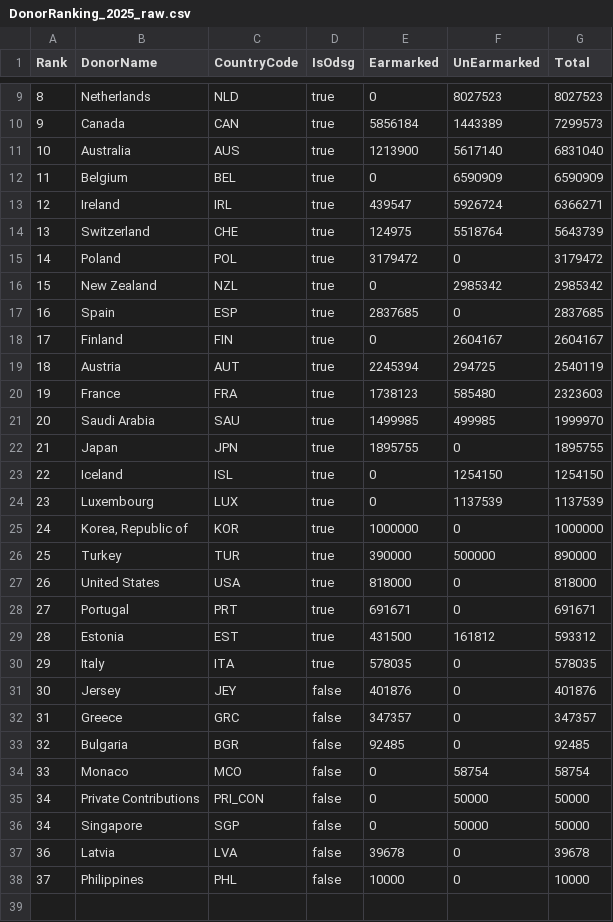
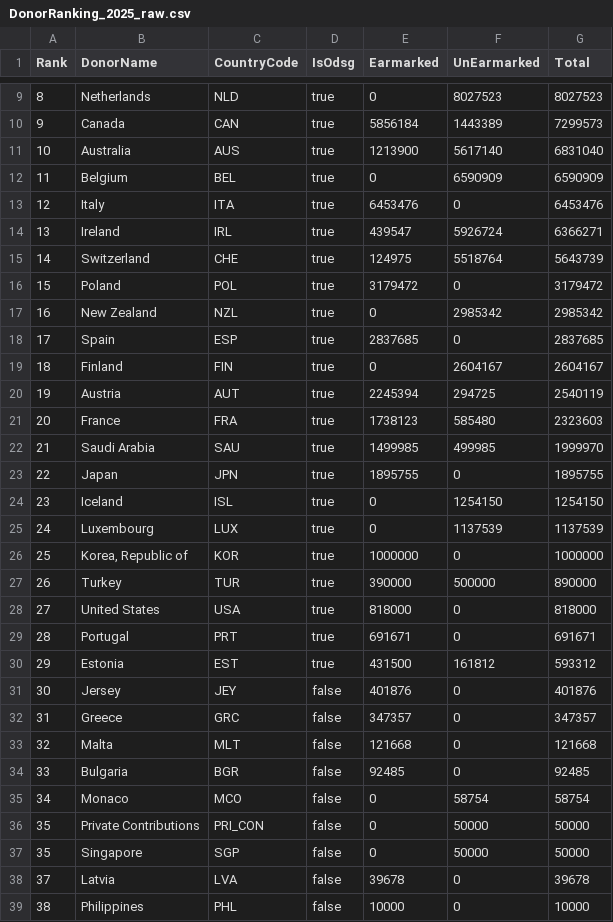
Before and after one commit to UN-OCHA/oct_api_donor_ranking_to_csv_2025_BDU, a CSV file: DonorRanking_2025_raw.csv, drawn as a sheet; only a part is shown, gaps mark what is left out.

```diff
--- a/DonorRanking_2025_raw.csv
+++ b/DonorRanking_2025_raw.csv
@@ -12,27 +12,28 @@ Rank,DonorName,CountryCode,IsOdsg,Earmarked,UnEarmarked,Total
 11,"Belgium","BEL",true,0,6590909,6590909
-12,"Ireland","IRL",true,439547,5926724,6366271
-13,"Switzerland","CHE",true,124975,5518764,5643739
-14,"Poland","POL",true,3179472,0,3179472
-15,"New Zealand","NZL",true,0,2985342,2985342
-16,"Spain","ESP",true,2837685,0,2837685
-17,"Finland","FIN",true,0,2604167,2604167
-18,"Austria","AUT",true,2245394,294725,2540119
-19,"France","FRA",true,1738123,585480,2323603
-20,"Saudi Arabia","SAU",true,1499985,499985,1999970
-21,"Japan","JPN",true,1895755,0,1895755
-22,"Iceland","ISL",true,0,1254150,1254150
-23,"Luxembourg","LUX",true,0,1137539,1137539
-24,"Korea, Republic of","KOR",true,1000000,0,1000000
-25,"Turkey","TUR",true,390000,500000,890000
-26,"United States","USA",true,818000,0,818000
-27,"Portugal","PRT",true,691671,0,691671
-28,"Estonia","EST",true,431500,161812,593312
-29,"Italy","ITA",true,578035,0,578035
+12,"Italy","ITA",true,6453476,0,6453476
+13,"Ireland","IRL",true,439547,5926724,6366271
+14,"Switzerland","CHE",true,124975,5518764,5643739
+15,"Poland","POL",true,3179472,0,3179472
+16,"New Zealand","NZL",true,0,2985342,2985342
+17,"Spain","ESP",true,2837685,0,2837685
+18,"Finland","FIN",true,0,2604167,2604167
+19,"Austria","AUT",true,2245394,294725,2540119
+20,"France","FRA",true,1738123,585480,2323603
+21,"Saudi Arabia","SAU",true,1499985,499985,1999970
+22,"Japan","JPN",true,1895755,0,1895755
+23,"Iceland","ISL",true,0,1254150,1254150
+24,"Luxembourg","LUX",true,0,1137539,1137539
+25,"Korea, Republic of","KOR",true,1000000,0,1000000
+26,"Turkey","TUR",true,390000,500000,890000
+27,"United States","USA",true,818000,0,818000
+28,"Portugal","PRT",true,691671,0,691671
+29,"Estonia","EST",true,431500,161812,593312
 30,"Jersey","JEY",false,401876,0,401876
 31,"Greece","GRC",false,347357,0,347357
-32,"Bulgaria","BGR",false,92485,0,92485
-33,"Monaco","MCO",false,0,58754,58754
-34,"Private Contributions","PRI_CON",false,0,50000,50000
-34,"Singapore","SGP",false,0,50000,50000
-36,"Latvia","LVA",false,39678,0,39678
-37,"Philippines","PHL",false,10000,0,10000
+32,"Malta","MLT",false,121668,0,121668
+33,"Bulgaria","BGR",false,92485,0,92485
+34,"Monaco","MCO",false,0,58754,58754
+35,"Private Contributions","PRI_CON",false,0,50000,50000
+35,"Singapore","SGP",false,0,50000,50000
+37,"Latvia","LVA",false,39678,0,39678
+38,"Philippines","PHL",false,10000,0,10000
```
Also changed, not shown: data_2025_flags.csv.
